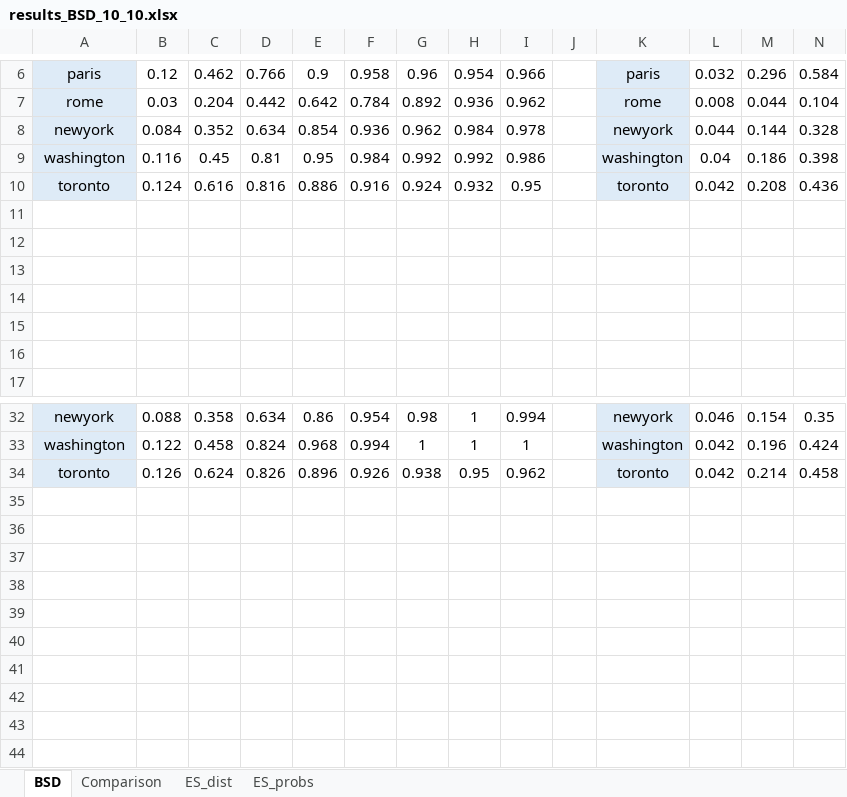
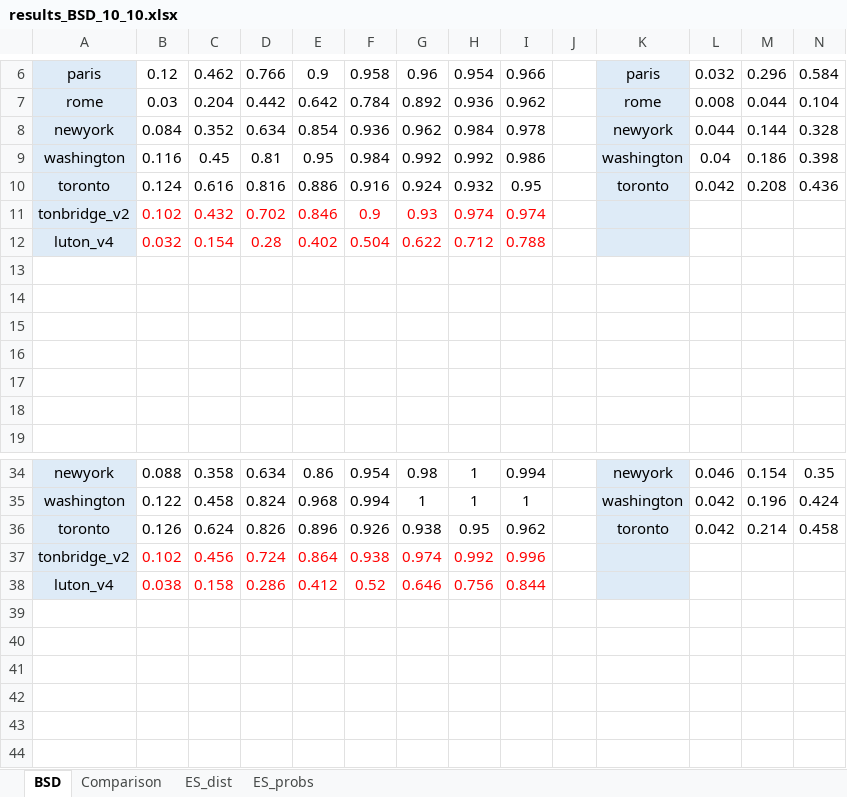
Before and after one commit to 0b3d/route-finder, an Excel workbook: results_BSD_10_10.xlsx, sheet BSD, drawn as a sheet; only a part is shown, gaps mark what is left out; the shorter side is filled out with more unchanged rows; values as stored, in another font and other column widths than the file's, no borders; charts and pictures not drawn; rows hold the shown columns only; the diff names each change by its address in the sheet, - before the commit and + after, or states it on an @@ line.

Commit message:
new results
BSD for tonbridge_v2 and luton_v4

```diff
--- a/results_BSD_10_10.xlsx (sheet BSD)
+++ b/results_BSD_10_10.xlsx (sheet BSD)
+row 11: tonbridge_v2 | 0.102 | 0.432 | 0.702 | 0.846 | 0.9 | 0.93 | 0.974 | 0.974
+row 12: luton_v4 | 0.032 | 0.154 | 0.28 | 0.402 | 0.504 | 0.622 | 0.712 | 0.788
+row 37: tonbridge_v2 | 0.102 | 0.456 | 0.724 | 0.864 | 0.938 | 0.974 | 0.992 | 0.996
+row 38: luton_v4 | 0.038 | 0.158 | 0.286 | 0.412 | 0.52 | 0.646 | 0.756 | 0.844
```
Also changed, not shown: charts or pictures, 10 other files.
